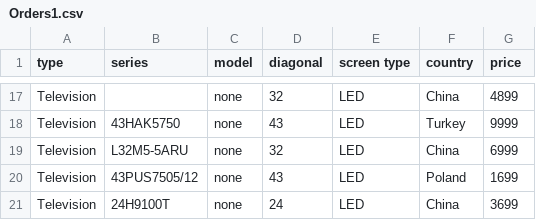
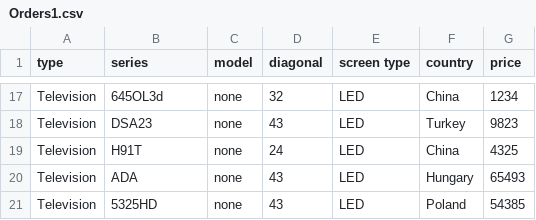
Before and after one commit to Ibragim-abdulaev/ibrahim_abdulaiev, a CSV file: src/main/resources/Orders1.csv, drawn as a sheet; only a part is shown, gaps mark what is left out; removed rows and columns are numbered as before the commit, all else as after; the diff covers the shown part only; the diff names each change by its address in the sheet, - before the commit and + after, or states it on an @@ line.

```diff
--- a/src/main/resources/Orders1.csv
+++ b/src/main/resources/Orders1.csv
-B17 (series): (empty)
+B17 (series): 645OL3d
-G17 (price): 4899
+G17 (price): 1234
-B18 (series): 43HAK5750
+B18 (series): DSA23
-G18 (price): 9999
+G18 (price): 9823
-B19 (series): L32M5-5ARU
+B19 (series): H91T
-D19 (diagonal): 32
+D19 (diagonal): 24
-G19 (price): 6999
+G19 (price): 4325
+row 20: Television | ADA | none | 43 | LED | Hungary | 65493
-B21 (series): 43PUS7505/12
+B21 (series): 5325HD
-G21 (price): 1699
+G21 (price): 54385
-row 21: Television | 24H9100T | none | 24 | LED | China | 3699
```
Also changed, not shown: 3 added rows, 3 removed rows and 27 edited cells elsewhere in this file, 5 other files.
